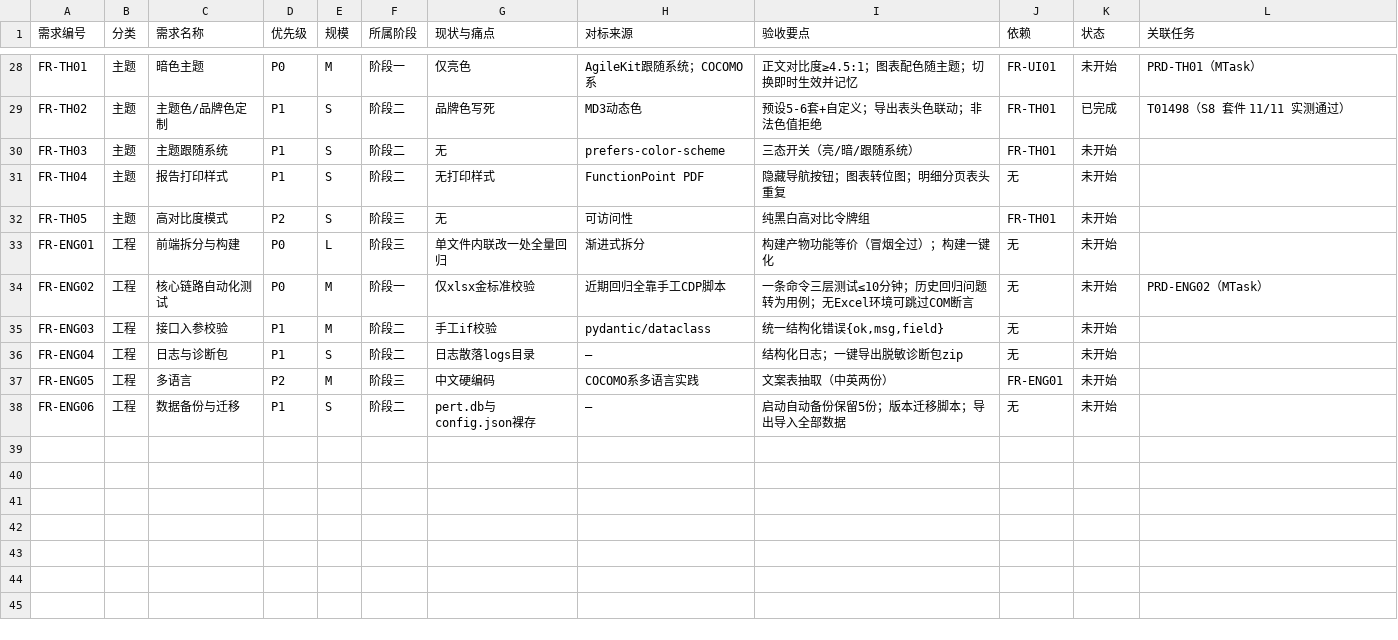
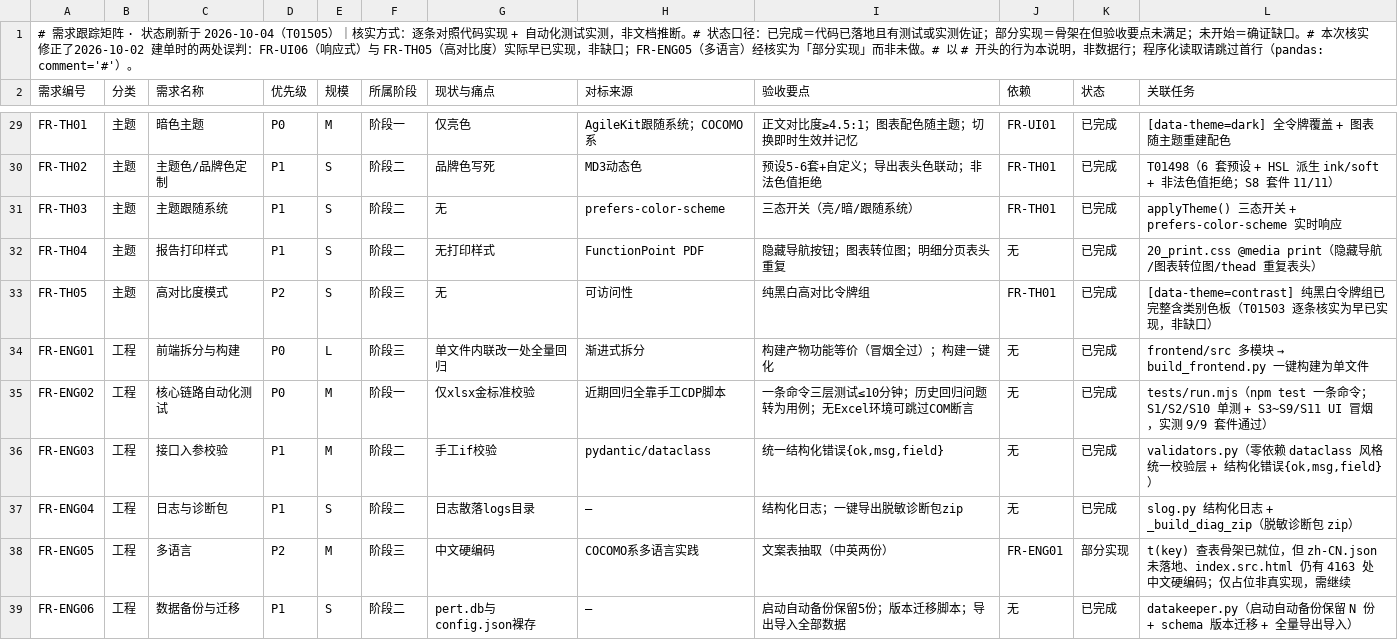
Before and after one commit to wangnan05563/evaluation, a CSV file: docs/需求跟踪矩阵.csv, drawn as a sheet; only a part is shown, gaps mark what is left out; addresses are those after the commit; the diff covers the shown part only; the diff names each change by its address in the sheet, - before the commit and + after, or states it on an @@ line.

Commit message:
T01505 需求跟踪矩阵状态刷新：36条FR 状态与代码对齐
原矩阵 37 条 FR 的「状态」列全部为「未开始」，与代码实际严重不符。本次逐条
对照代码实现 + 自动化测试实测刷新（非文档推断），并在文件头部注明刷新日期与
核实方式。

刷新结果：36 条已完成 + 1 条部分实现，0 条未开始。

本次核实修正了 2026-09-30 建单时的三处误判：
- FR-UI06（响应式）：20_print.css 已有 1199/820/767 三档折行，早已实现，原判「缺口」有误
- FR-TH05（高对比度）：[data-theme=contrast] 纯黑白令牌组（含类别色板）已完整，
  原判「缺口」有误
- FR-ENG05（多语言）：原判「疑似未做」，实测为「部分实现」——t(key) 查表骨架已就位，
  但 zh-CN.json 未落地、index.src.html 仍有 4163 处中文硬编码，属占位非真实现

每条状态的关联任务列均回填了实际落地单号（含 T01481/T01482/T01484/T01497/T01498/
T01499 等此前未回填的）与测试佐证，便于反查证据而非只看结论。

结构说明：头部新增 5 行以 # 开头的核实说明（非数据行，程序化读取请跳过首行或用
pandas comment='#'）；FR-ENG03 末字段含逗号已按CSV 规范加引号。

```diff
--- a/docs/需求跟踪矩阵.csv
+++ b/docs/需求跟踪矩阵.csv
+row 1: # 需求跟踪矩阵 · 状态刷新于 2026-10-04（T01505）｜核实方式：逐条对照代码实现 + 自动化测试实测，非文档推断。# 状态口径：已完成＝代码已落地且有测试或实测佐证；部分实现＝骨架在但验收要点未满足；未开始＝确证缺口。# 本次核实修正了2026-10-02 建单时的两处误判：FR-UI06（响应式）与 FR-TH05（高对比度）实际早已实现，非缺口；FR-ENG05（多语言）经核实为「部分实现」而非未做。# 以 # 开头的行为本说明，非数据行；程序化读取请跳过首行（pandas: comment='#'）。
-K29 (状态): 未开始
+K29 (状态): 已完成
-L29 (关联任务): PRD-TH01（MTask）
+L29 (关联任务): [data-theme=dark] 全令牌覆盖 + 图表随主题重建配色
-L30 (关联任务): T01498（S8 套件 11/11 实测通过）
+L30 (关联任务): T01498（6 套预设 + HSL 派生 ink/soft + 非法色值拒绝；S8 套件 11/11）
-K31:K37 (状态): 未开始
+K31:K37 (状态): 已完成
-L31 (关联任务): (empty)
+L31 (关联任务): applyTheme() 三态开关 + prefers-color-scheme 实时响应
-L32 (关联任务): (empty)
+L32 (关联任务): 20_print.css @media print（隐藏导航/图表转位图/thead 重复表头）
-L33 (关联任务): (empty)
+L33 (关联任务): [data-theme=contrast] 纯黑白令牌组已完整含类别色板（T01503 逐条核实为早已实现，非缺口）
@@ L34 (关联任务): (empty) → frontend/src 多模块 → build_frontend.py 一键构建为单文件 @@
-L35 (关联任务): PRD-ENG02（MTask）
+L35 (关联任务): tests/run.mjs（npm test 一条命令；S1/S2/S10 单测 + S3~S9/S11 UI 冒烟，实测 9/9 套件通过）
-L36 (关联任务): (empty)
+L36 (关联任务): validators.py（零依赖 dataclass 风格统一校验层 + 结构化错误{ok,msg,field}）
-L37 (关联任务): (empty)
+L37 (关联任务): slog.py 结构化日志 + _build_diag_zip（脱敏诊断包 zip）
-K38 (状态): 未开始
+K38 (状态): 部分实现
-L38 (关联任务): (empty)
+L38 (关联任务): t(key) 查表骨架已就位，但 zh-CN.json 未落地、index.src.html 仍有 4163 处中文硬编码；仅占位非真实现，需继续
-K39 (状态): 未开始
+K39 (状态): 已完成
-L39 (关联任务): (empty)
+L39 (关联任务): datakeeper.py（启动自动备份保留 N 份 + schema 版本迁移 + 全量导出导入）
```
Also changed, not shown: 53 edited cells elsewhere in this file.
